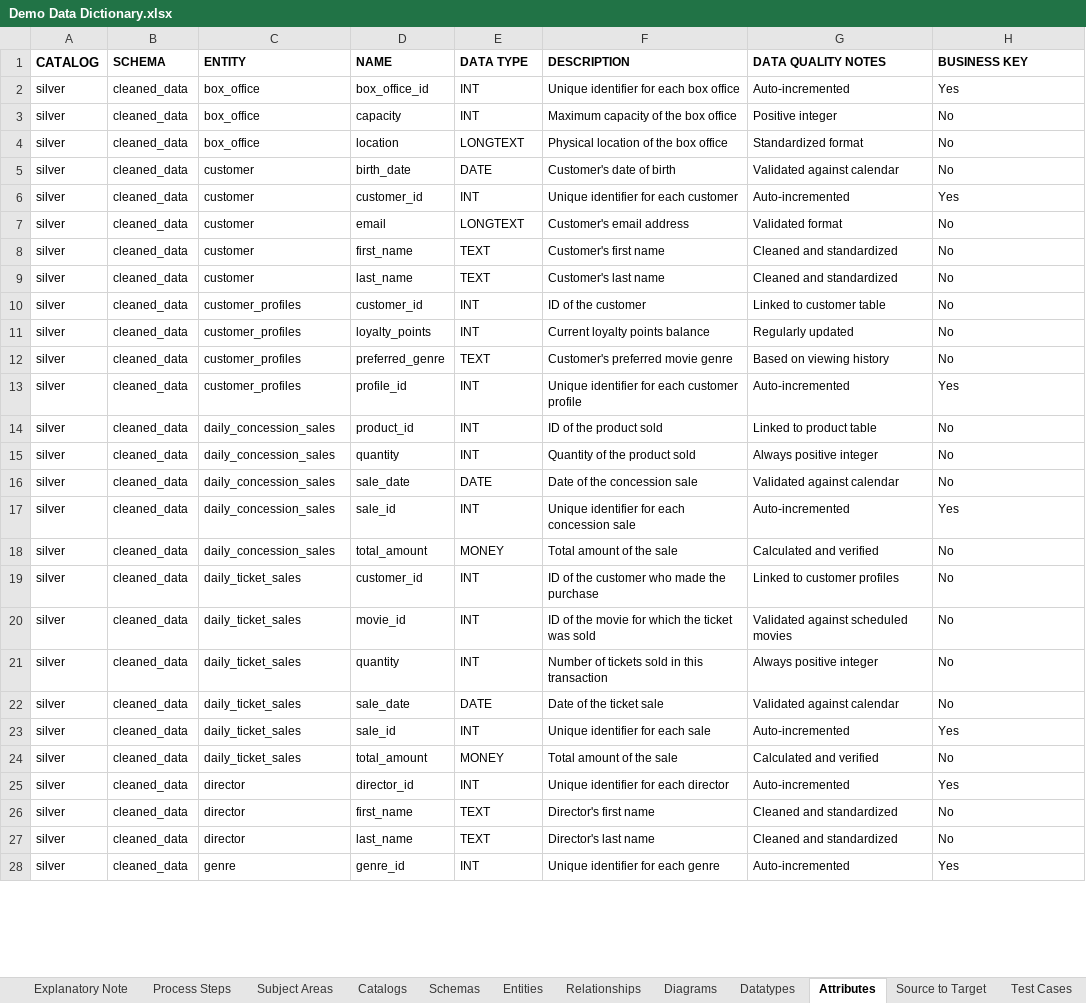
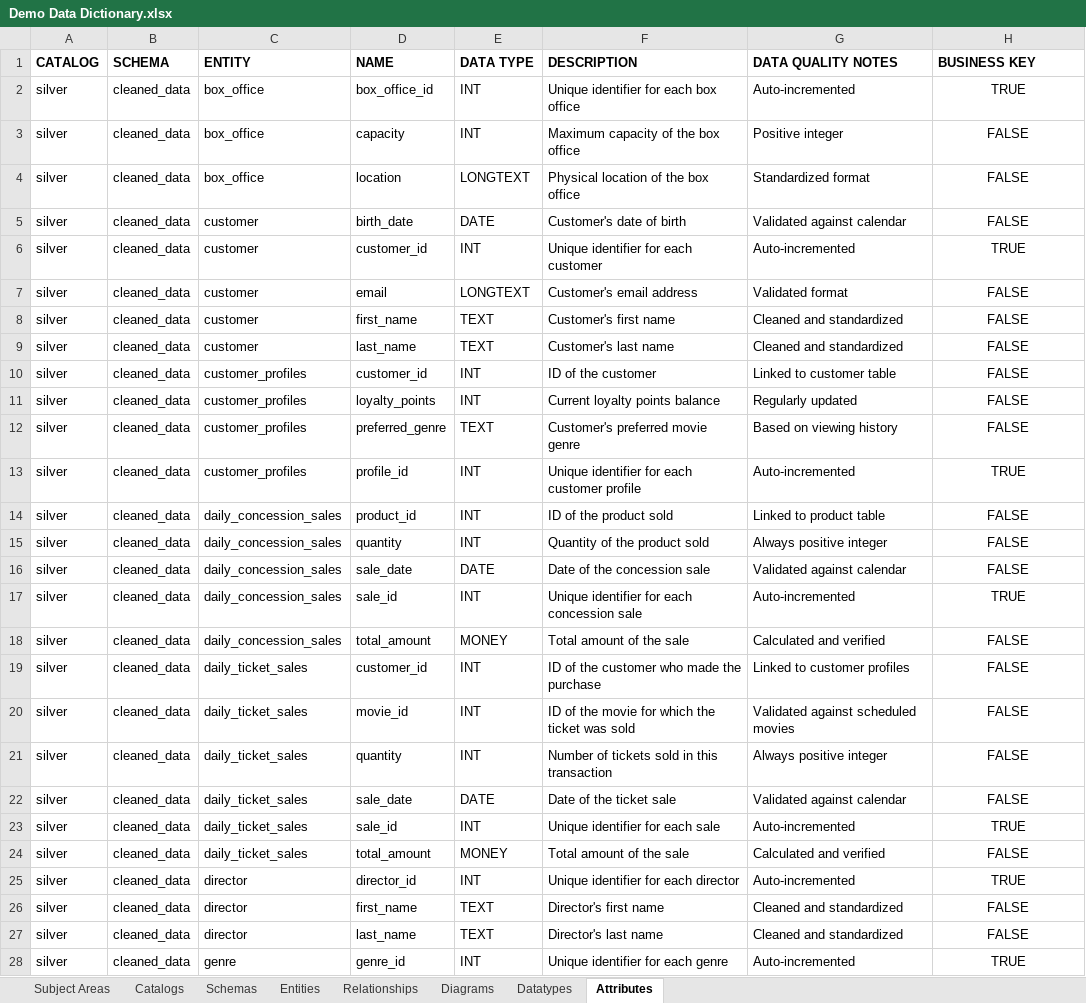
Before and after one commit to deytalytics/deyta-userguide, an Excel workbook: Demo Data Dictionary.xlsx, sheet Attributes, drawn as a sheet; only a part is shown; values as stored, in another font and other column widths than the file's, no borders; the diff covers the shown part only; the diff names each change by its address in the sheet, - before the commit and + after, or states it on an @@ line.

```diff
--- a/Demo Data Dictionary.xlsx (sheet Attributes)
+++ b/Demo Data Dictionary.xlsx (sheet Attributes)
-sheet tab: Explanatory Note
-sheet tab: Process Steps
-sheet tab: Source to Target
-sheet tab: Test Cases
@@ B1:H1 text size: larger @@
@@ A2:H28 text size: larger @@
-H2 (BUSINESS KEY): Yes
+H2 (BUSINESS KEY): TRUE
-H2:H28 alignment: left
+H2:H28 alignment: center
-H3:H5 (BUSINESS KEY): No
+H3:H5 (BUSINESS KEY): FALSE
-H6 (BUSINESS KEY): Yes
+H6 (BUSINESS KEY): TRUE
-H7:H12 (BUSINESS KEY): No
+H7:H12 (BUSINESS KEY): FALSE
-H13 (BUSINESS KEY): Yes
+H13 (BUSINESS KEY): TRUE
-H14:H16 (BUSINESS KEY): No
+H14:H16 (BUSINESS KEY): FALSE
-H17 (BUSINESS KEY): Yes
+H17 (BUSINESS KEY): TRUE
-H18:H22 (BUSINESS KEY): No
+H18:H22 (BUSINESS KEY): FALSE
-H23 (BUSINESS KEY): Yes
+H23 (BUSINESS KEY): TRUE
-H24 (BUSINESS KEY): No
+H24 (BUSINESS KEY): FALSE
-H25 (BUSINESS KEY): Yes
+H25 (BUSINESS KEY): TRUE
-H26:H27 (BUSINESS KEY): No
+H26:H27 (BUSINESS KEY): FALSE
-H28 (BUSINESS KEY): Yes
+H28 (BUSINESS KEY): TRUE
```
Also changed, not shown: 26 edited cells and cell formats elsewhere in this sheet, sheet Entities, sheet Relationships, sheet Datatypes, sheet Subject Areas, sheet Schemas, sheet Diagrams, 1 more sheet, charts or pictures.
